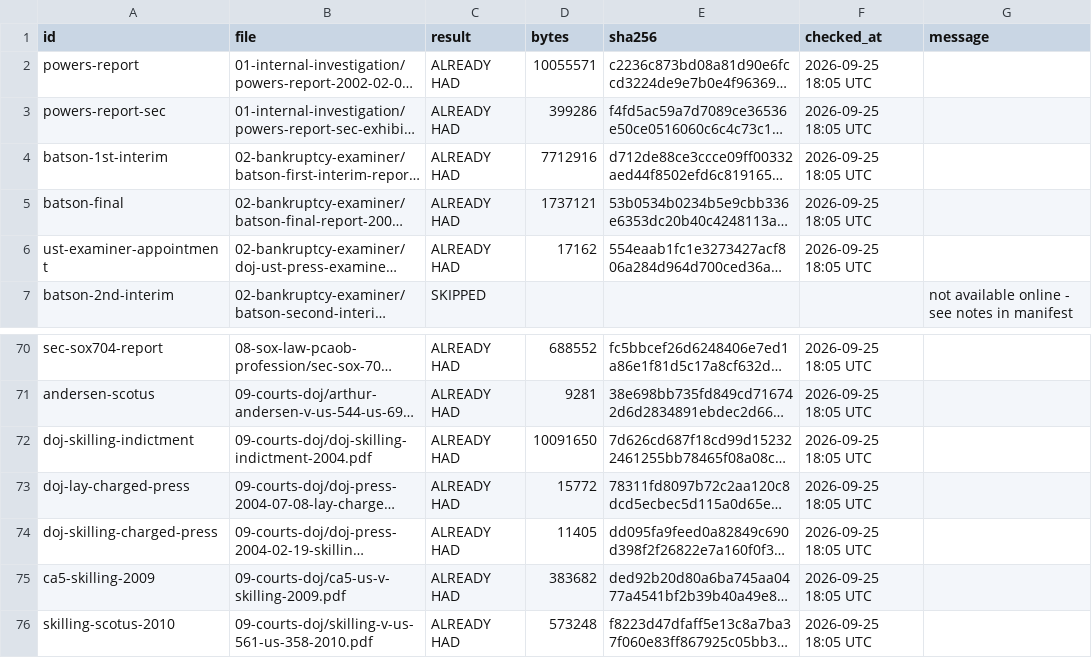
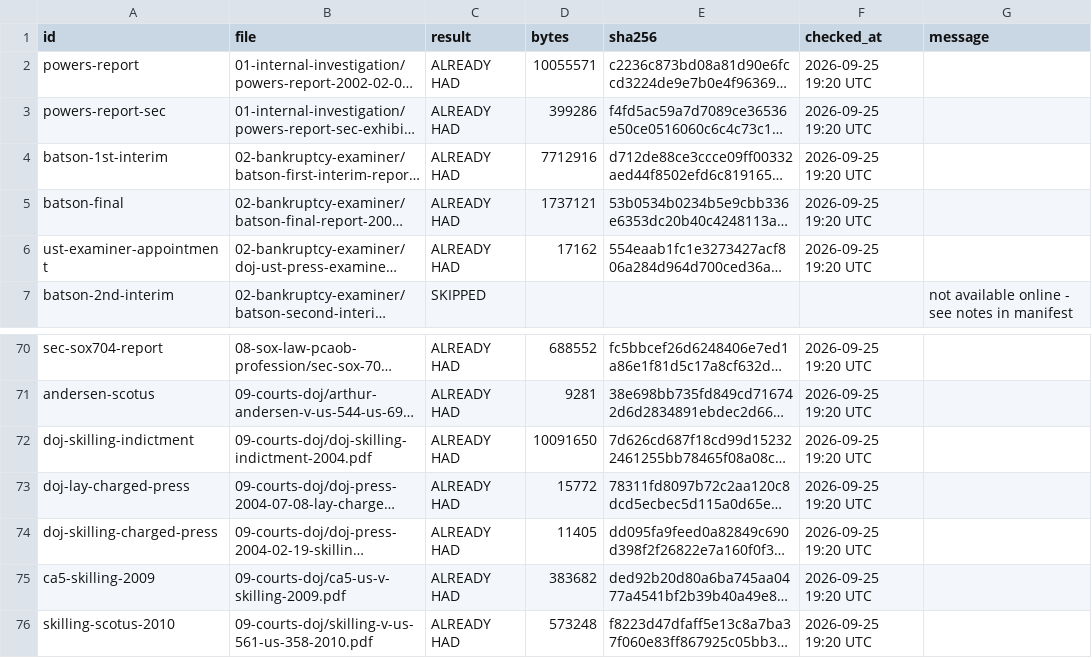
Before and after one commit to shornikSMML/ask-why-enron, a CSV file: sources/download_log.csv, drawn as a sheet; only a part is shown, gaps mark what is left out; long unchanged cells end in …; the diff covers the shown part only; the diff names each change by its address in the sheet, - before the commit and + after, or states it on an @@ line.

```diff
--- a/sources/download_log.csv
+++ b/sources/download_log.csv
-F2:F6 (checked_at): 2026-09-25 18:05 UTC
+F2:F6 (checked_at): 2026-09-25 19:20 UTC
-F70:F76 (checked_at): 2026-09-25 18:05 UTC
+F70:F76 (checked_at): 2026-09-25 19:20 UTC
```
Also changed, not shown: 55 edited cells elsewhere in this file.
